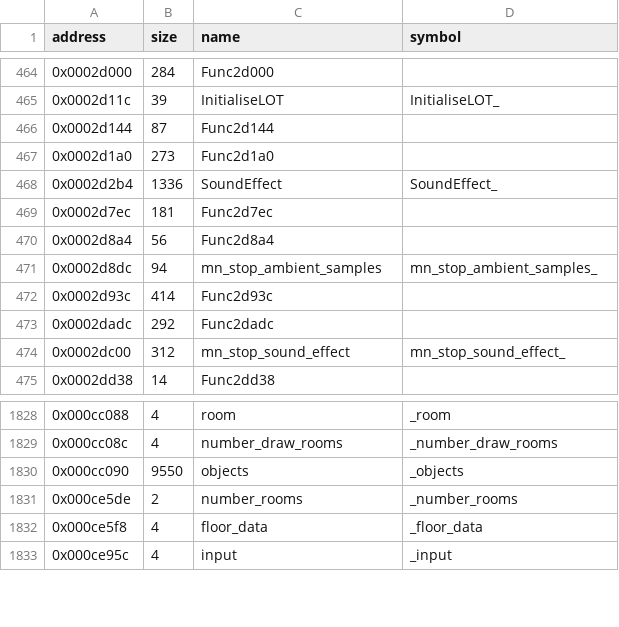
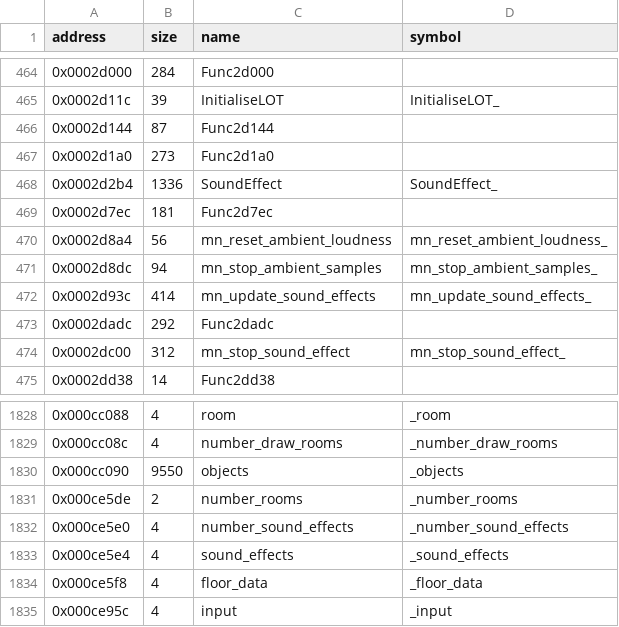
Before and after one commit to LostArtefacts/tr01, a CSV file: config/symbols.csv, drawn as a sheet; only a part is shown, gaps mark what is left out.

Commit message:
Decompile SoundEffects (0x1d574)

```diff
--- a/config/symbols.csv
+++ b/config/symbols.csv
@@ -469,5 +469,5 @@ address,size,name,symbol
 0x0002d7ec,181,Func2d7ec,
-0x0002d8a4,56,Func2d8a4,
+0x0002d8a4,56,mn_reset_ambient_loudness,mn_reset_ambient_loudness_
 0x0002d8dc,94,mn_stop_ambient_samples,mn_stop_ambient_samples_
-0x0002d93c,414,Func2d93c,
+0x0002d93c,414,mn_update_sound_effects,mn_update_sound_effects_
 0x0002dadc,292,Func2dadc,
@@ -1831,2 +1831,4 @@ address,size,name,symbol
 0x000ce5de,2,number_rooms,_number_rooms
+0x000ce5e0,4,number_sound_effects,_number_sound_effects
+0x000ce5e4,4,sound_effects,_sound_effects
 0x000ce5f8,4,floor_data,_floor_data
```
Also changed, not shown: 3 other files.
